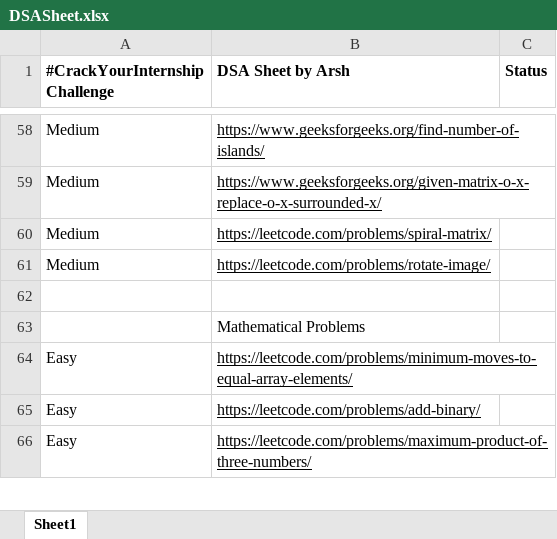
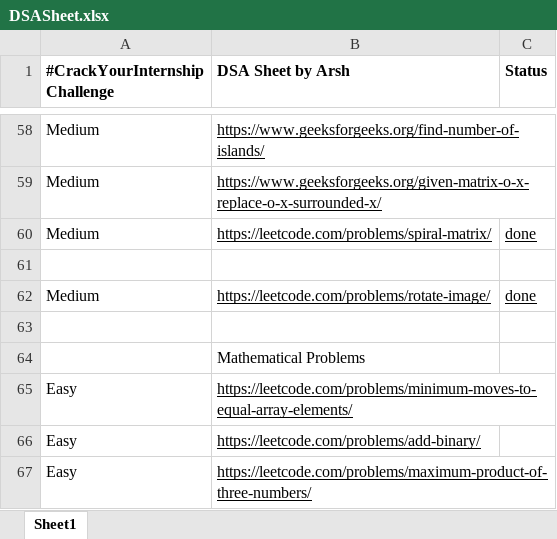
Before and after one commit to junaid1563/DSAQuestions, an Excel workbook: DSASheet.xlsx, sheet Sheet1, drawn as a sheet; only a part is shown, gaps mark what is left out; values as stored, in another font and other column widths than the file's, no borders; addresses are those after the commit; the diff names each change by its address in the sheet, - before the commit and + after, or states it on an @@ line.

```diff
--- a/DSASheet.xlsx (sheet Sheet1)
+++ b/DSASheet.xlsx (sheet Sheet1)
-C60 (Status): (empty)
+C60 (Status): done
+row 61: (empty)
-C62 (Status): (empty)
+C62 (Status): done
```
Also changed, not shown: 2 other files.
